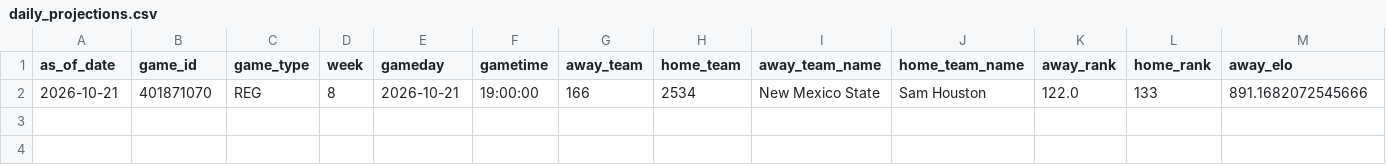
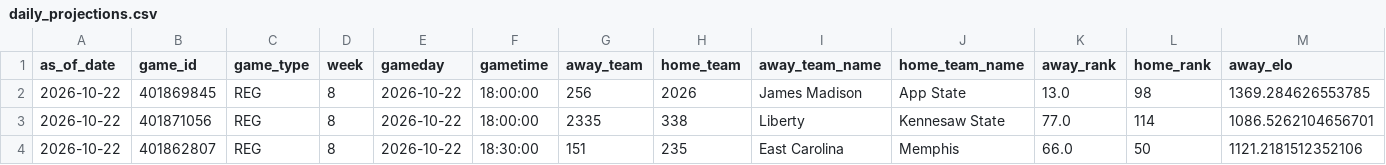
Before and after one commit to schwill2018/college-football-elo, a CSV file: daily_projections.csv, drawn as a sheet; only a part is shown; removed rows and columns are numbered as before the commit, all else as after; rows hold the shown columns only; the diff names each change by its address in the sheet, - before the commit and + after, or states it on an @@ line.

```diff
--- a/daily_projections.csv
+++ b/daily_projections.csv
-row 2: 2026-10-21 | 401871070 | REG | 8 | 2026-10-21 | 19:00:00 | 166 | 2534 | New Mexico State | Sam Houston | 122.0 | 133 | 891.1682072545666
+row 2: 2026-10-22 | 401869845 | REG | 8 | 2026-10-22 | 18:00:00 | 256 | 2026 | James Madison | App State | 13.0 | 98 | 1369.284626553785
+row 3: 2026-10-22 | 401871056 | REG | 8 | 2026-10-22 | 18:00:00 | 2335 | 338 | Liberty | Kennesaw State | 77.0 | 114 | 1086.5262104656701
+row 4: 2026-10-22 | 401862807 | REG | 8 | 2026-10-22 | 18:30:00 | 151 | 235 | East Carolina | Memphis | 66.0 | 50 | 1121.2181512352106
```
Also changed, not shown: data/cfb_overtime_supplement.csv, future_projections.csv, 4 other files.
